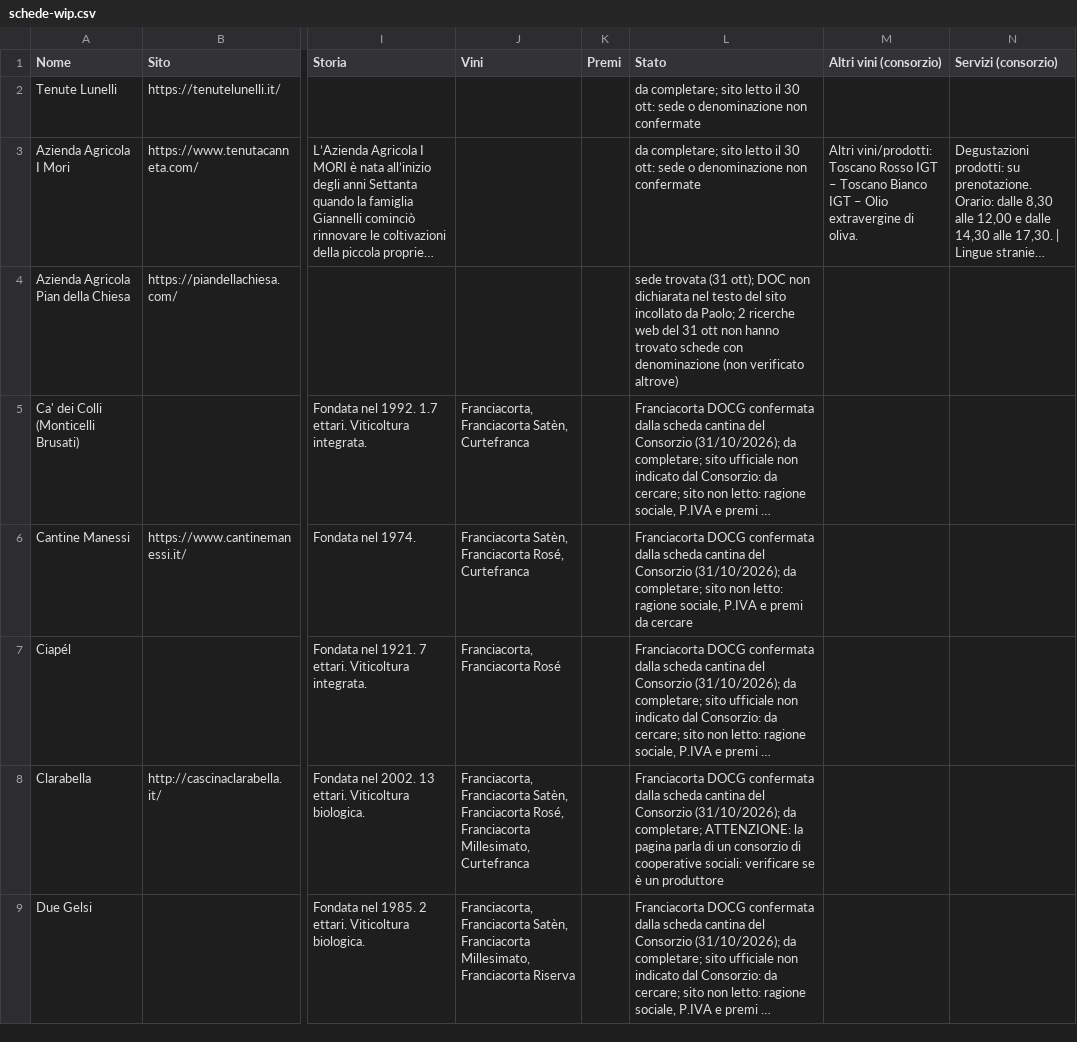
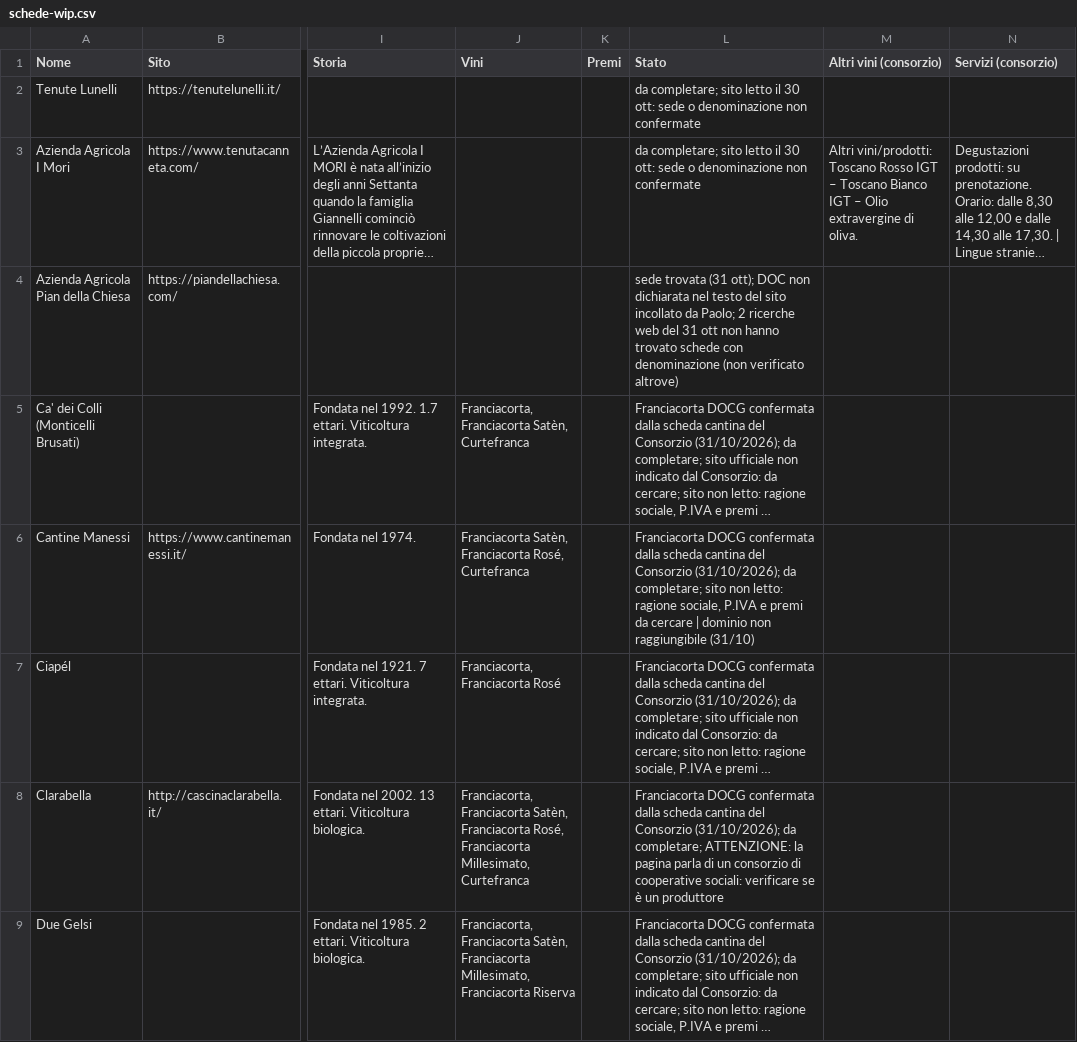
Before and after one commit to Paoloprimus/vinobotte, a CSV file: wip/schede-wip.csv, drawn as a sheet; only a part is shown, gaps mark what is left out; long unchanged cells end in …; the diff covers the shown part only; the diff names each change by its address in the sheet, - before the commit and + after, or states it on an @@ line.

```diff
--- a/wip/schede-wip.csv
+++ b/wip/schede-wip.csv
-L6 (Stato): …da cercare
+L6 (Stato): …da cercare | dominio non raggiungibile (31/10)
```
Also changed, not shown: 1 removed row and 6 edited cells elsewhere in this file, 9 other files.
